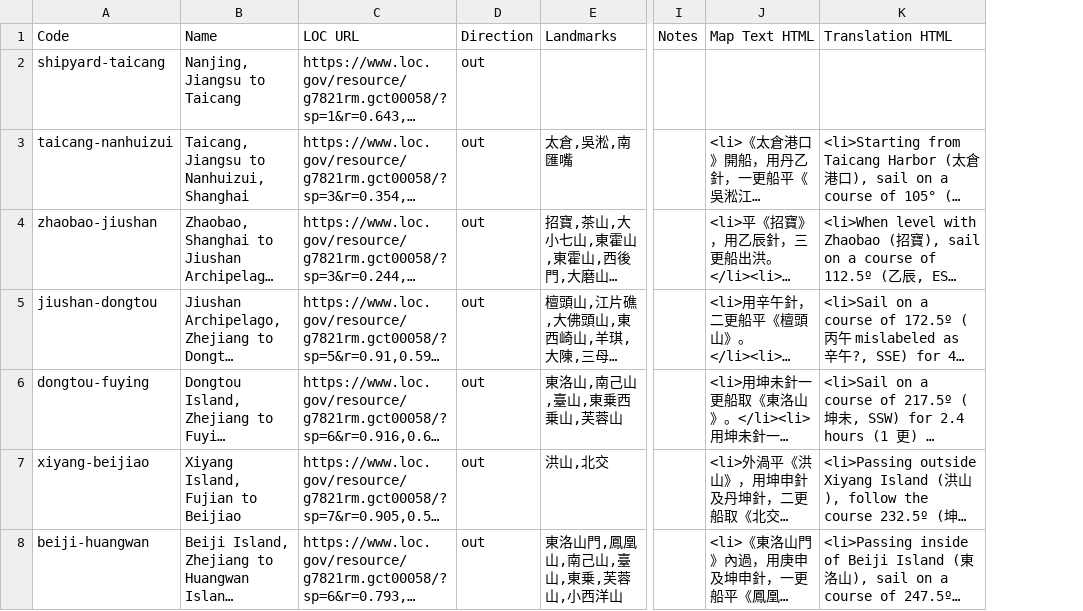
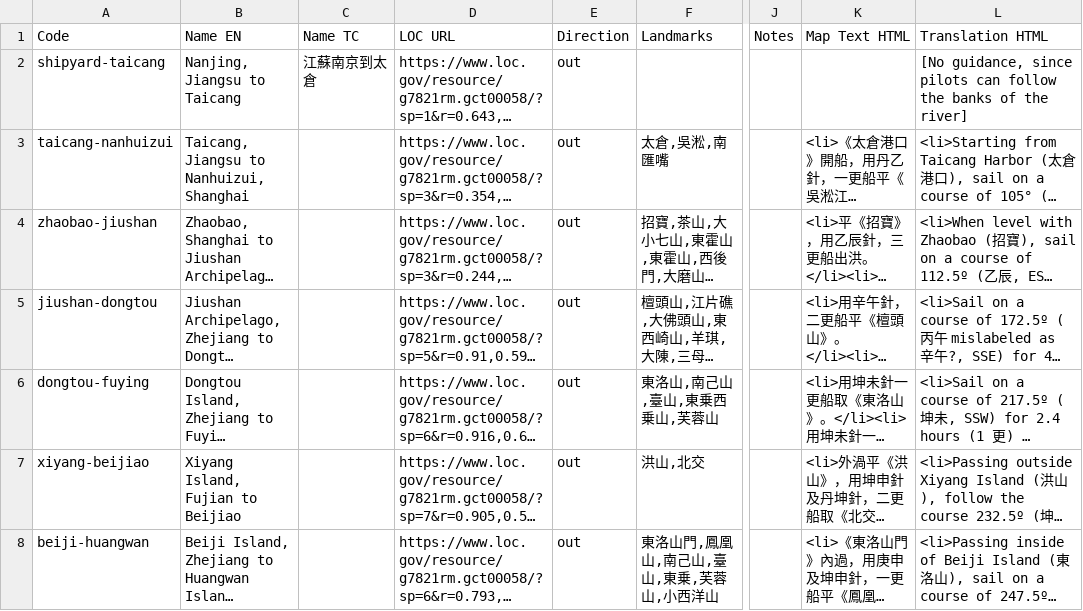
Before and after one commit to carpiediem/maokun-explorer, a CSV file: public/data/maokun-rutters.csv, drawn as a sheet; only a part is shown, gaps mark what is left out; long unchanged cells end in …; addresses are those after the commit; the diff covers the shown part only; the diff names each change by its address in the sheet, - before the commit and + after, or states it on an @@ line.

```diff
--- a/public/data/maokun-rutters.csv
+++ b/public/data/maokun-rutters.csv
+column C (Name TC), row 2: 江蘇南京到太倉
-B1: Name
+B1: Name EN
-L2 (Translation HTML): (empty)
+L2 (Translation HTML): [No guidance, since pilots can follow the banks of the river]
```
Also changed, not shown: 1 added row, 1 removed row and 8 edited cells elsewhere in this file, public/data/maokun-places.csv, 5 other files.
